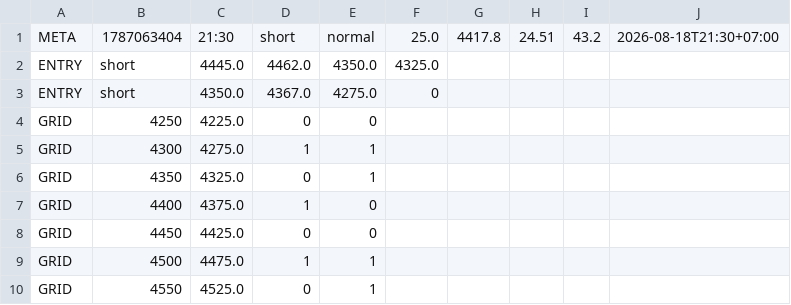
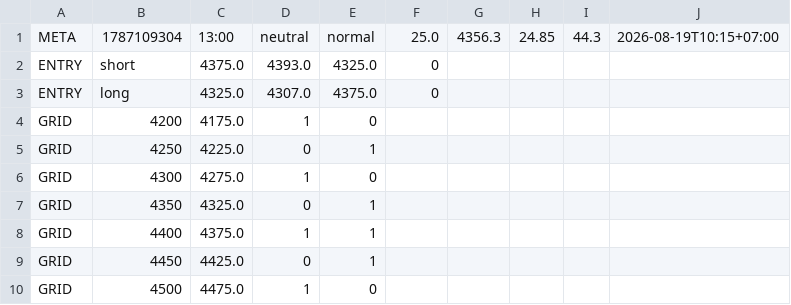
Before and after one commit to perpetualpp-rgb/gold-oi-dashboard, a CSV file: data/gold_plan.csv, drawn as a sheet.

Commit message:
Auto plan 13:00 2026-08-19

```diff
--- a/data/gold_plan.csv
+++ b/data/gold_plan.csv
@@ -1,10 +1,10 @@
-META,1787063404,21:30,short,normal,25.0,4417.8,24.51,43.2,2026-08-18T21:30+07:00
-ENTRY,short,4445.0,4462.0,4350.0,4325.0
-ENTRY,short,4350.0,4367.0,4275.0,0
-GRID,4250,4225.0,0,0
-GRID,4300,4275.0,1,1
+META,1787109304,13:00,neutral,normal,25.0,4356.3,24.85,44.3,2026-08-19T10:15+07:00
+ENTRY,short,4375.0,4393.0,4325.0,0
+ENTRY,long,4325.0,4307.0,4375.0,0
+GRID,4200,4175.0,1,0
+GRID,4250,4225.0,0,1
+GRID,4300,4275.0,1,0
 GRID,4350,4325.0,0,1
-GRID,4400,4375.0,1,0
-GRID,4450,4425.0,0,0
-GRID,4500,4475.0,1,1
-GRID,4550,4525.0,0,1
+GRID,4400,4375.0,1,1
+GRID,4450,4425.0,0,1
+GRID,4500,4475.0,1,0
```
Also changed, not shown: 4 other files.
